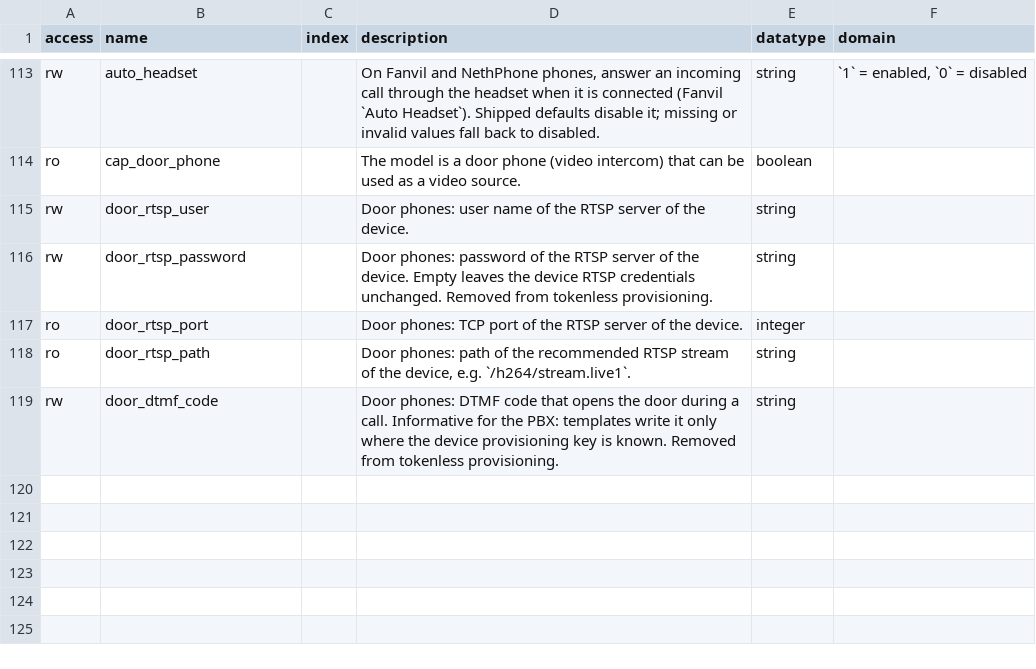
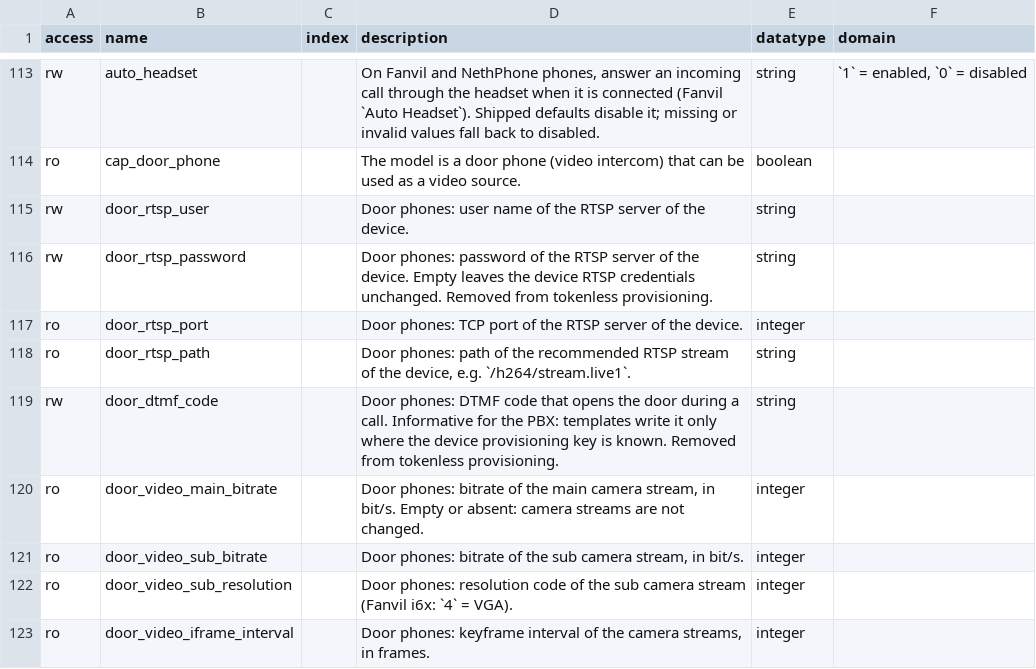
Before and after one commit to nethesis/tancredi, a TSV file: docs/_data/variables.tsv, drawn as a sheet; only a part is shown, gaps mark what is left out; the diff names each change by its address in the sheet, - before the commit and + after, or states it on an @@ line.

Commit message:
fix(templates): Align Fanvil i6x keys to an i62 export
Check the door phone template against the configuration exported by a
Fanvil i62 with firmware 2.12.51. "Auto Image Url" does not exist on
the i6x and is dropped. The camera encoder keys of the CAMERA CONFIG
MODULE are confirmed: lower the main stream bitrate, keep the sub stream
at VGA 512 kbit/s and send a keyframe every second, so that keyframes
stay small (door_video_* model variables).

The door-open passwords are rules of the EGS password list, not
configuration keys: the template still leaves them to the device.

```diff
--- a/docs/_data/variables.tsv
+++ b/docs/_data/variables.tsv
+row 120: ro | door_video_main_bitrate |  | Door phones: bitrate of the main camera stream, in bit/s. Empty or absent: camera streams are not changed. | integer
+row 121: ro | door_video_sub_bitrate |  | Door phones: bitrate of the sub camera stream, in bit/s. | integer
+row 122: ro | door_video_sub_resolution |  | Door phones: resolution code of the sub camera stream (Fanvil i6x: `4` = VGA). | integer
+row 123: ro | door_video_iframe_interval |  | Door phones: keyframe interval of the camera streams, in frames. | integer
```
Also changed, not shown: 7 other files.
